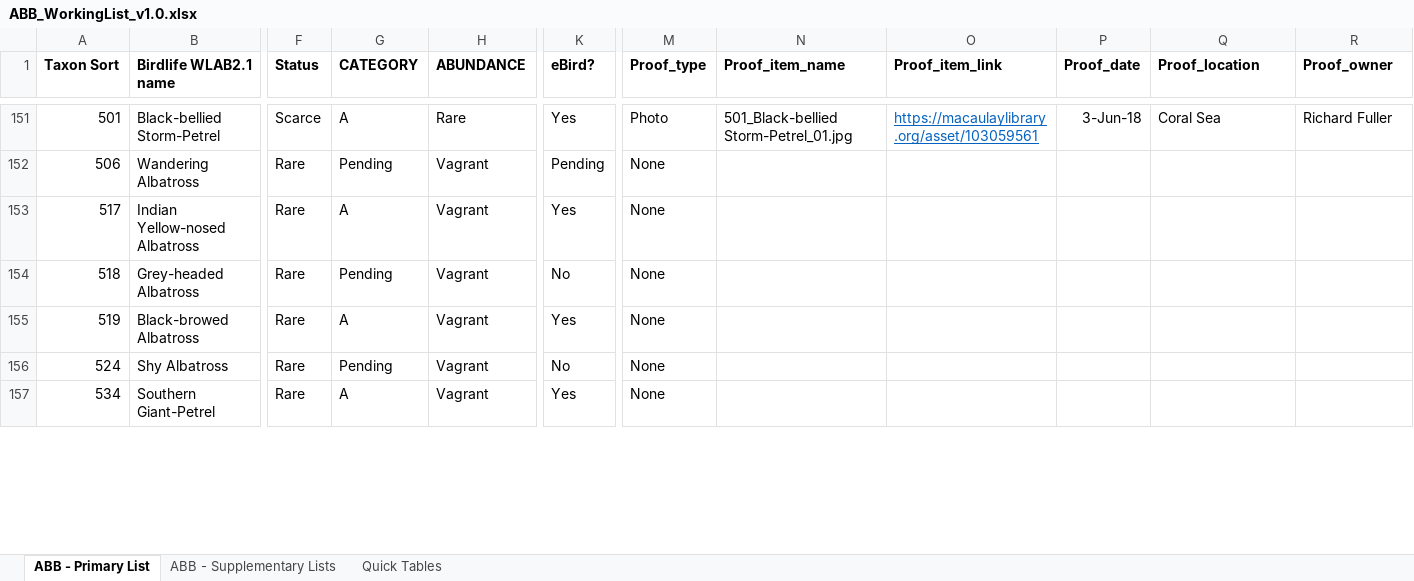
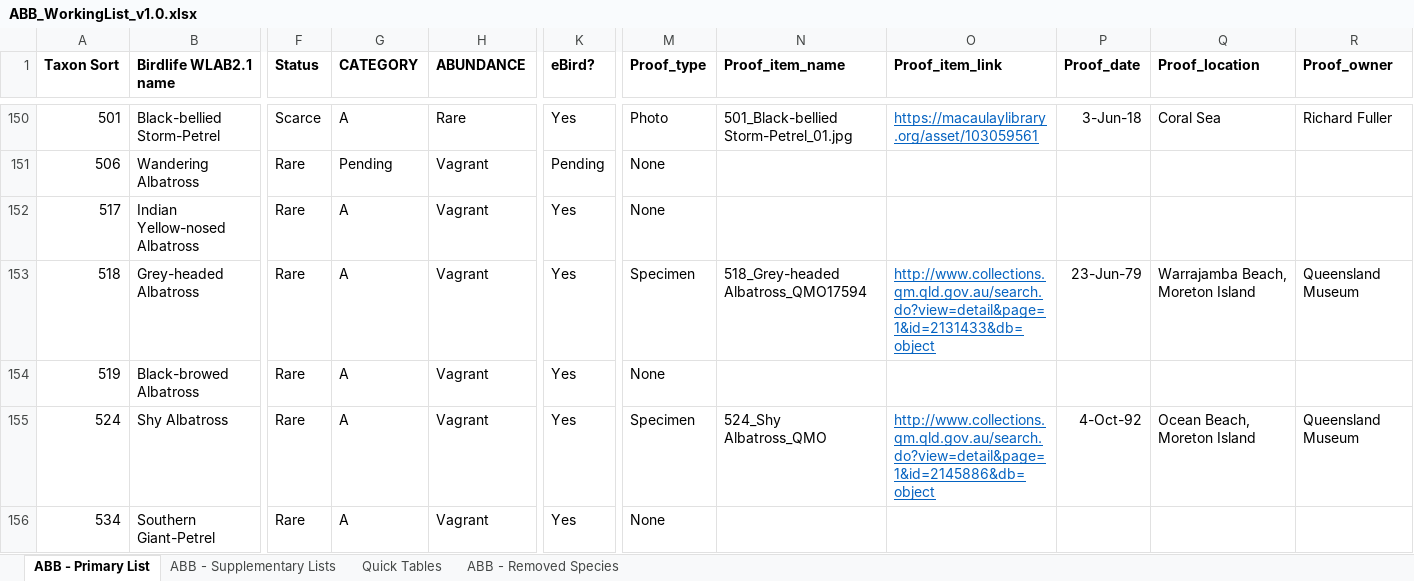
Before and after one commit to bird-team/brisbane-bird-atlas, an Excel workbook: resources/ABB_WorkingList_v1.0.xlsx, sheet ABB - Primary List, drawn as a sheet; only a part is shown, gaps mark what is left out; values as stored, in another font and other column widths than the file's, no borders; addresses are those after the commit; the diff covers the shown part only; the diff names each change by its address in the sheet, - before the commit and + after, or states it on an @@ line.

Commit message:
Update ABB_WorkingList_v1.0.xlsx

```diff
--- a/resources/ABB_WorkingList_v1.0.xlsx (sheet ABB - Primary List)
+++ b/resources/ABB_WorkingList_v1.0.xlsx (sheet ABB - Primary List)
+sheet tab: ABB - Removed Species
-G153 (CATEGORY): Pending
+G153 (CATEGORY): A
-K153 (eBird?): No
+K153 (eBird?): Yes
-M153 (Proof_type): None
+M153 (Proof_type): Specimen
-N153 (Proof_item_name): (empty)
+N153 (Proof_item_name): 518_Grey-headed Albatross_QMO17594
-O153 (Proof_item_link): (empty)
+O153 (Proof_item_link): http://www.collections.qm.qld.gov.au/search.do?view=detail&page=1&id=2131433&db=object
-P153 (Proof_date): (empty)
+P153 (Proof_date): 23-Jun-79
-Q153 (Proof_location): (empty)
+Q153 (Proof_location): Warrajamba Beach, Moreton Island
-R153 (Proof_owner): (empty)
+R153 (Proof_owner): Queensland Museum
-G155 (CATEGORY): Pending
+G155 (CATEGORY): A
-K155 (eBird?): No
+K155 (eBird?): Yes
-M155 (Proof_type): None
+M155 (Proof_type): Specimen
-N155 (Proof_item_name): (empty)
+N155 (Proof_item_name): 524_Shy Albatross_QMO
-O155 (Proof_item_link): (empty)
+O155 (Proof_item_link): http://www.collections.qm.qld.gov.au/search.do?view=detail&page=1&id=2145886&db=object
-P155 (Proof_date): (empty)
+P155 (Proof_date): 4-Oct-92
-Q155 (Proof_location): (empty)
+Q155 (Proof_location): Ocean Beach, Moreton Island
-R155 (Proof_owner): (empty)
+R155 (Proof_owner): Queensland Museum
```
Also changed, not shown: 2 removed rows and 58 edited cells elsewhere in this sheet, sheet Quick Tables.
